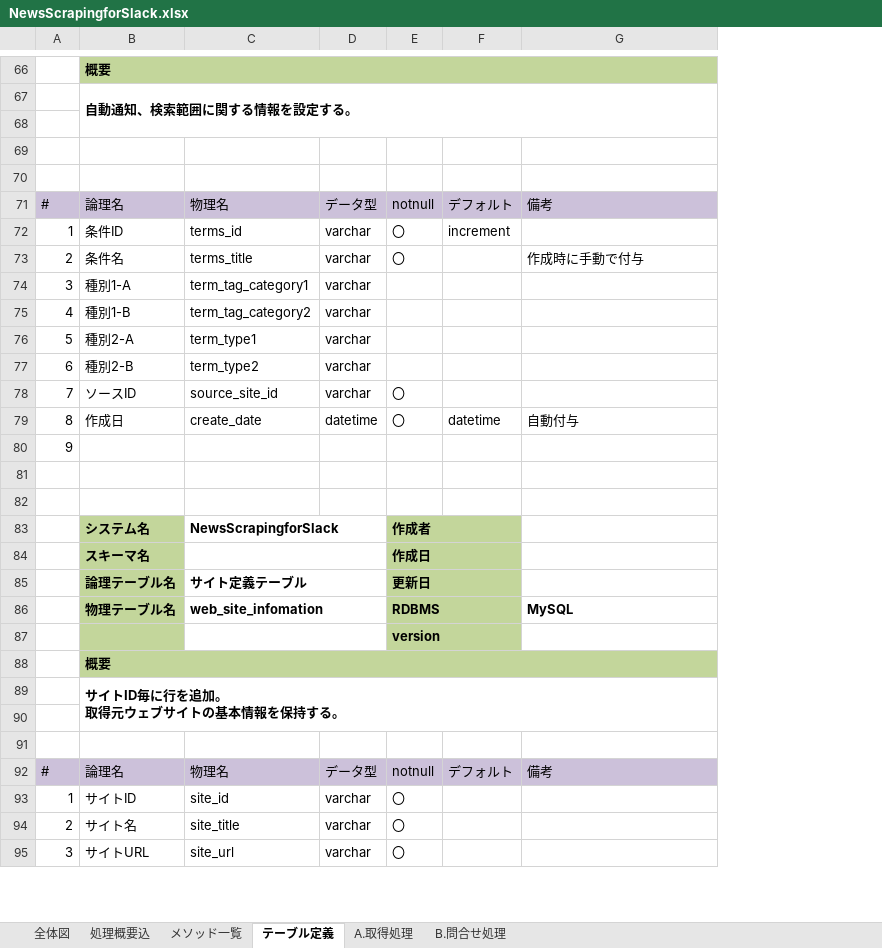
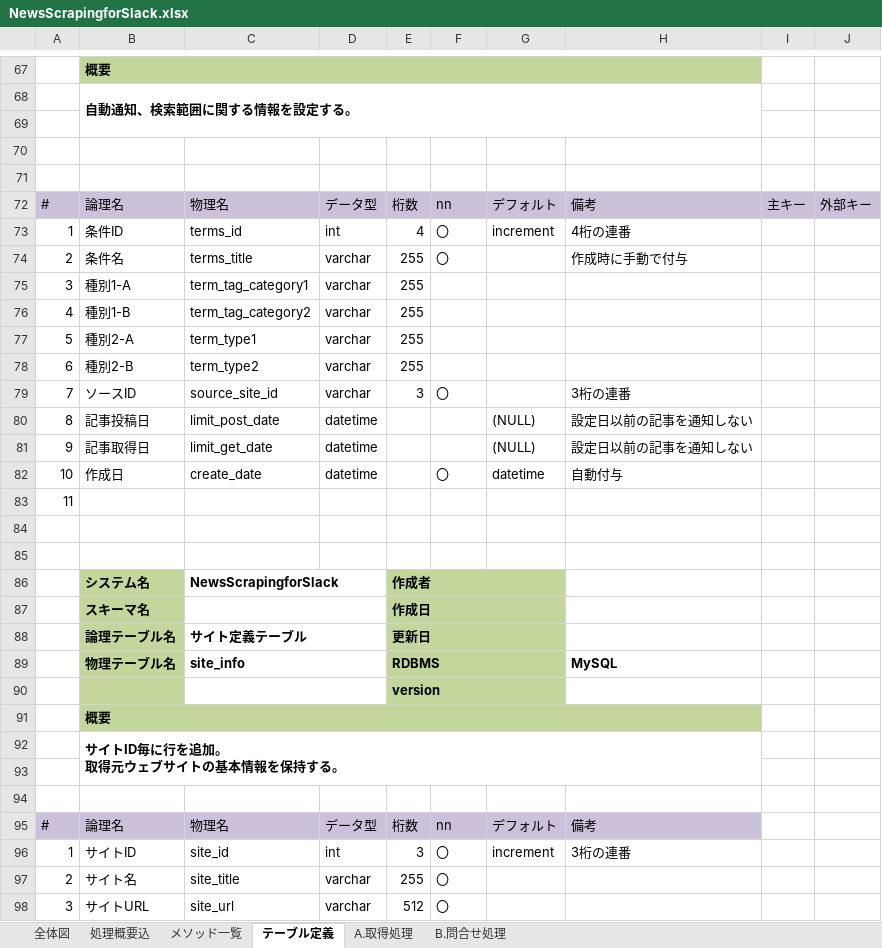
Before and after one commit to rohto4/NewsScraping, an Excel workbook: 設計書/NewsScrapingforSlack.xlsx, sheet テーブル定義, drawn as a sheet; only a part is shown, gaps mark what is left out; values as stored, in another font and other column widths than the file's, no borders; removed rows and columns are numbered as before the commit, all else as after; the diff covers the shown part only; the diff names each change by its address in the sheet, - before the commit and + after, or states it on an @@ line.

```diff
--- a/設計書/NewsScrapingforSlack.xlsx (sheet テーブル定義)
+++ b/設計書/NewsScrapingforSlack.xlsx (sheet テーブル定義)
+column E, rows 72-79: 桁数 | 4 | 255 | 255 | 255 | 255 | 255 | 3; rows 86-98: 作成者 | 作成日 | 更新日 | RDBMS | version |  |  |  |  | 桁数 | 3 | 255 | 512
+column I, row 72: 主キー
+column J, row 72: 外部キー
-F72: notnull
+F72: nn
-D73: varchar
+D73: int
-H73: (empty)
+H73: 4桁の連番
-H79: (empty)
+H79: 3桁の連番
+row 80: 8 | 記事投稿日 | limit_post_date | datetime |  |  | (NULL) | 設定日以前の記事を通知しない
+row 81: 9 | 記事取得日 | limit_get_date | datetime |  |  | (NULL) | 設定日以前の記事を通知しない
-A82: 8
+A82: 10
-A83: 9
+A83: 11
-F86: 作成者
+F86: (empty)
-E83:F83 merged
-F87: 作成日
+F87: (empty)
-E84:F84 merged
-F88: 更新日
+F88: (empty)
-E85:F85 merged
-C89: web_site_infomation
+C89: site_info
-F89: RDBMS
+F89: (empty)
-E86:F86 merged
-F90: version
+F90: (empty)
-E87:F87 merged
-F95: notnull
+F95: nn
-D96: varchar
+D96: int
-G96: (empty)
+G96: increment
-H96: (empty)
+H96: 3桁の連番
```
Also changed, not shown: 4 added rows, 3 removed rows, 32 edited cells, cell formats and merged cells elsewhere in this sheet, sheet 処理概要込, 4 other files.
